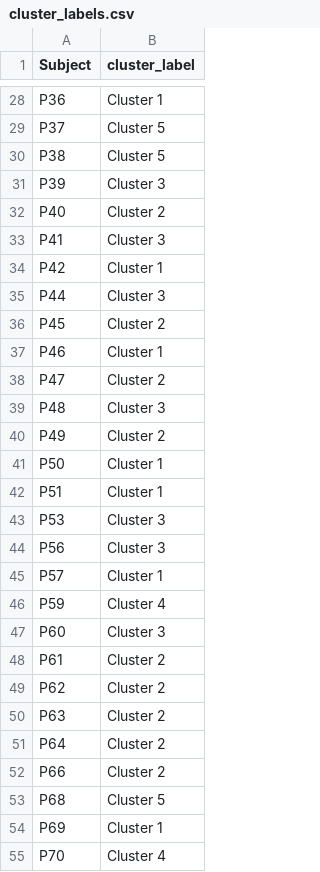
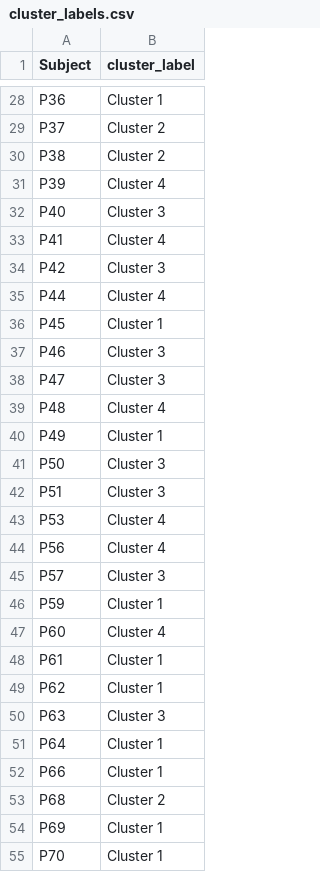
Before and after one commit to MikaPe02/Bachelor-Arbeit-Cluster-Analyse, a CSV file: Outputs/Data/cluster_labels.csv, drawn as a sheet; only a part is shown, gaps mark what is left out; the diff covers the shown part only; the diff names each change by its address in the sheet, - before the commit and + after, or states it on an @@ line.

Commit message:
Erweiterung der Inferenzstaitik + Anpassung der Visualisierungen   + Ergänzung Fatigue Feature Clustering

```diff
--- a/Outputs/Data/cluster_labels.csv
+++ b/Outputs/Data/cluster_labels.csv
-B29:B30 (cluster_label): Cluster 5
+B29:B30 (cluster_label): Cluster 2
-B31 (cluster_label): Cluster 3
+B31 (cluster_label): Cluster 4
-B32 (cluster_label): Cluster 2
+B32 (cluster_label): Cluster 3
-B33 (cluster_label): Cluster 3
+B33 (cluster_label): Cluster 4
-B34 (cluster_label): Cluster 1
+B34 (cluster_label): Cluster 3
-B35 (cluster_label): Cluster 3
+B35 (cluster_label): Cluster 4
-B36 (cluster_label): Cluster 2
+B36 (cluster_label): Cluster 1
-B37 (cluster_label): Cluster 1
+B37 (cluster_label): Cluster 3
-B38 (cluster_label): Cluster 2
+B38 (cluster_label): Cluster 3
-B39 (cluster_label): Cluster 3
+B39 (cluster_label): Cluster 4
-B40 (cluster_label): Cluster 2
+B40 (cluster_label): Cluster 1
-B41:B42 (cluster_label): Cluster 1
+B41:B42 (cluster_label): Cluster 3
-B43:B44 (cluster_label): Cluster 3
+B43:B44 (cluster_label): Cluster 4
-B45 (cluster_label): Cluster 1
+B45 (cluster_label): Cluster 3
-B46 (cluster_label): Cluster 4
+B46 (cluster_label): Cluster 1
-B47 (cluster_label): Cluster 3
+B47 (cluster_label): Cluster 4
-B48:B49 (cluster_label): Cluster 2
+B48:B49 (cluster_label): Cluster 1
-B50 (cluster_label): Cluster 2
+B50 (cluster_label): Cluster 3
-B51:B52 (cluster_label): Cluster 2
+B51:B52 (cluster_label): Cluster 1
-B53 (cluster_label): Cluster 5
+B53 (cluster_label): Cluster 2
-B55 (cluster_label): Cluster 4
+B55 (cluster_label): Cluster 1
```
Also changed, not shown: 29 edited cells elsewhere in this file, 5 other files.
